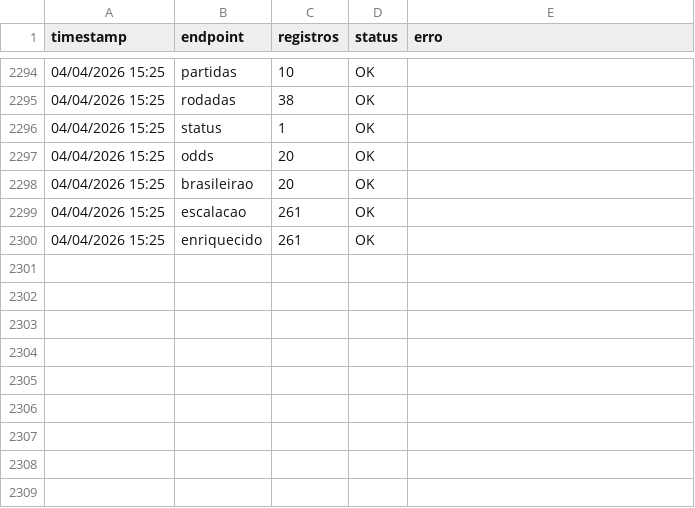
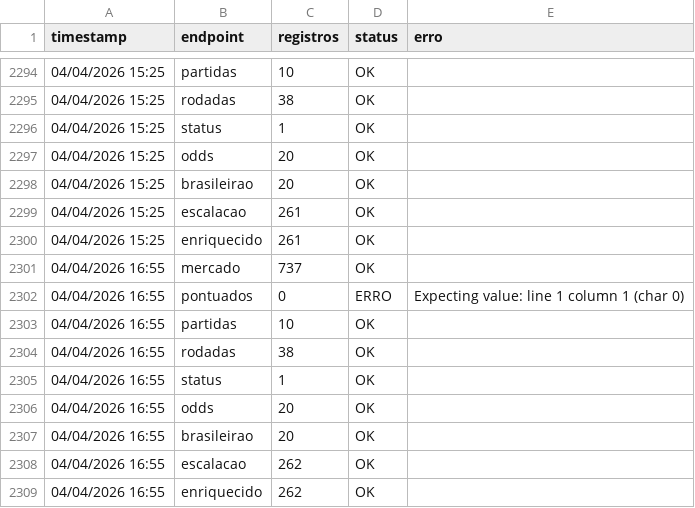
Before and after one commit to FilipeNamorato/extracaoCartola, a CSV file: docs/data/log.csv, drawn as a sheet; only a part is shown, gaps mark what is left out; the diff names each change by its address in the sheet, - before the commit and + after, or states it on an @@ line.

```diff
--- a/docs/data/log.csv
+++ b/docs/data/log.csv
+row 2301: 04/04/2026 16:55 | mercado | 737 | OK
+row 2302: 04/04/2026 16:55 | pontuados | 0 | ERRO | Expecting value: line 1 column 1 (char 0)
+row 2303: 04/04/2026 16:55 | partidas | 10 | OK
+row 2304: 04/04/2026 16:55 | rodadas | 38 | OK
+row 2305: 04/04/2026 16:55 | status | 1 | OK
+row 2306: 04/04/2026 16:55 | odds | 20 | OK
+row 2307: 04/04/2026 16:55 | brasileirao | 20 | OK
+row 2308: 04/04/2026 16:55 | escalacao | 262 | OK
+row 2309: 04/04/2026 16:55 | enriquecido | 262 | OK
```
Also changed, not shown: docs/data/atletas_enriquecido.csv, docs/data/atletas_escalacao.csv, 4 other files.
